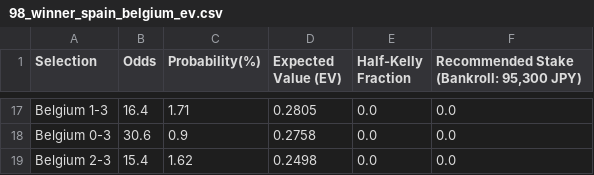
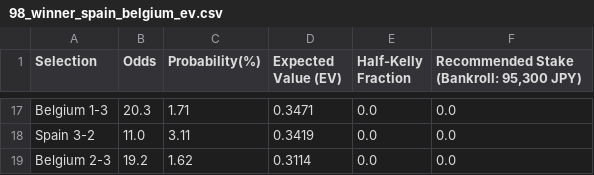
Before and after one commit to take4ff/wcup_winner, a CSV file: data/processed/2026/winner_matches/QF/98_winner_spain_belgium_ev.csv, drawn as a sheet; only a part is shown, gaps mark what is left out; removed rows and columns are numbered as before the commit, all else as after; the diff covers the shown part only; the diff names each change by its address in the sheet, - before the commit and + after, or states it on an @@ line.

```diff
--- a/data/processed/2026/winner_matches/QF/98_winner_spain_belgium_ev.csv
+++ b/data/processed/2026/winner_matches/QF/98_winner_spain_belgium_ev.csv
-B17 (Odds): 16.4
+B17 (Odds): 20.3
-D17 (Expected Value (EV)): 0.2805
+D17 (Expected Value (EV)): 0.3471
-row 18: Belgium 0-3 | 30.6 | 0.9 | 0.2758 | 0.0 | 0.0
+row 18: Spain 3-2 | 11.0 | 3.11 | 0.3419 | 0.0 | 0.0
-B19 (Odds): 15.4
+B19 (Odds): 19.2
-D19 (Expected Value (EV)): 0.2498
+D19 (Expected Value (EV)): 0.3114
```
Also changed, not shown: 8 added rows, 8 removed rows and 16 edited cells elsewhere in this file, data/buy_status_TM.csv, data/processed/2026/predicted_scores.csv, 12 other files.
